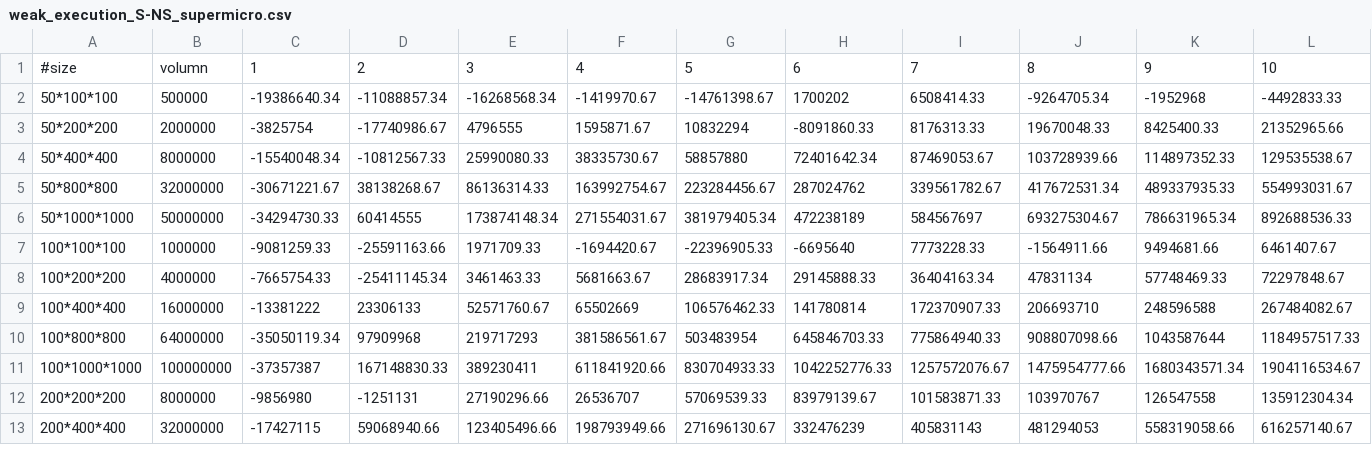
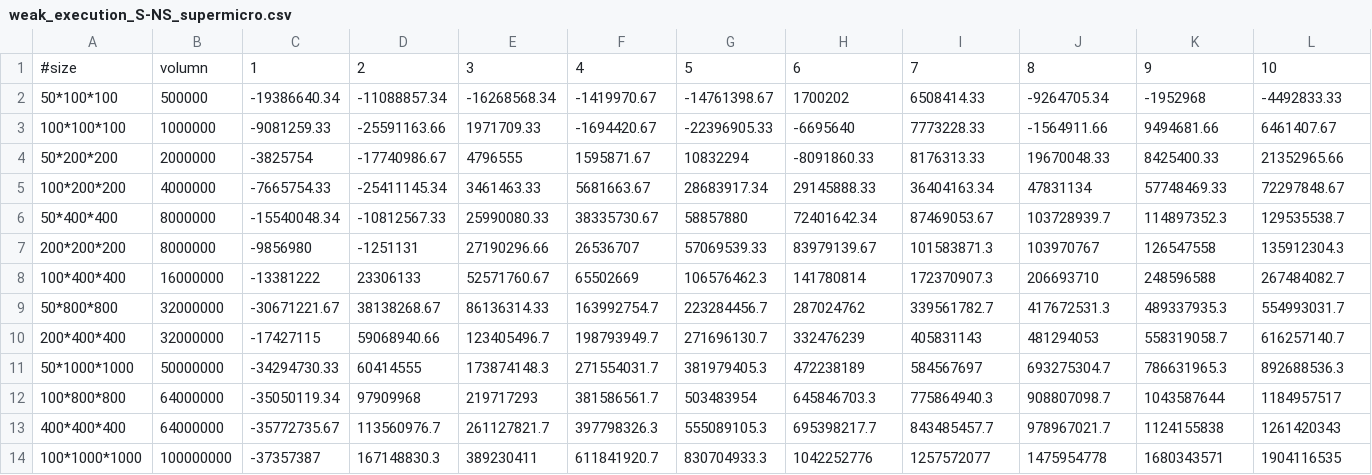
Before and after one commit to gengtsh/darts-heterogeneous, a CSV file: data_img/data/stencil3d7pt/profile/ScriptAndOutput/GPUExecutionTimeSAndNS/weak_execution_S-NS_supermicro.csv, drawn as a sheet; only a part is shown; the diff covers the shown part only.

```diff
--- a/data_img/data/stencil3d7pt/profile/ScriptAndOutput/GPUExecutionTimeSAndNS/weak_execution_S-NS_supermicro.csv
+++ b/data_img/data/stencil3d7pt/profile/ScriptAndOutput/GPUExecutionTimeSAndNS/weak_execution_S-NS_supermicro.csv
@@ -2,12 +2,13 @@
 50*100*100,500000,-19386640.34,-11088857.34,-16268568.34,-1419970.67,-14761398.67,1700202,6508414.33,-9264705.34,-1952968,-4492833.33
+100*100*100,1000000,-9081259.33,-25591163.66,1971709.33,-1694420.67,-22396905.33,-6695640,7773228.33,-1564911.66,9494681.66,6461407.67
 50*200*200,2000000,-3825754,-17740986.67,4796555,1595871.67,10832294,-8091860.33,8176313.33,19670048.33,8425400.33,21352965.66
-50*400*400,8000000,-15540048.34,-10812567.33,25990080.33,38335730.67,58857880,72401642.34,87469053.67,103728939.66,114897352.33,129535538.67
-50*800*800,32000000,-30671221.67,38138268.67,86136314.33,163992754.67,223284456.67,287024762,339561782.67,417672531.34,489337935.33,554993031.67
-50*1000*1000,50000000,-34294730.33,60414555,173874148.34,271554031.67,381979405.34,472238189,584567697,693275304.67,786631965.34,892688536.33
-100*100*100,1000000,-9081259.33,-25591163.66,1971709.33,-1694420.67,-22396905.33,-6695640,7773228.33,-1564911.66,9494681.66,6461407.67
 100*200*200,4000000,-7665754.33,-25411145.34,3461463.33,5681663.67,28683917.34,29145888.33,36404163.34,47831134,57748469.33,72297848.67
-100*400*400,16000000,-13381222,23306133,52571760.67,65502669,106576462.33,141780814,172370907.33,206693710,248596588,267484082.67
-100*800*800,64000000,-35050119.34,97909968,219717293,381586561.67,503483954,645846703.33,775864940.33,908807098.66,1043587644,1184957517.33
-100*1000*1000,100000000,-37357387,167148830.33,389230411,611841920.66,830704933.33,1042252776.33,1257572076.67,1475954777.66,1680343571.34,1904116534.67
-200*200*200,8000000,-9856980,-1251131,27190296.66,26536707,57069539.33,83979139.67,101583871.33,103970767,126547558,135912304.34
-200*400*400,32000000,-17427115,59068940.66,123405496.66,198793949.66,271696130.67,332476239,405831143,481294053,558319058.66,616257140.67
+50*400*400,8000000,-15540048.34,-10812567.33,25990080.33,38335730.67,58857880,72401642.34,87469053.67,103728939.7,114897352.3,129535538.7
+200*200*200,8000000,-9856980,-1251131,27190296.66,26536707,57069539.33,83979139.67,101583871.3,103970767,126547558,135912304.3
+100*400*400,16000000,-13381222,23306133,52571760.67,65502669,106576462.3,141780814,172370907.3,206693710,248596588,267484082.7
+50*800*800,32000000,-30671221.67,38138268.67,86136314.33,163992754.7,223284456.7,287024762,339561782.7,417672531.3,489337935.3,554993031.7
+200*400*400,32000000,-17427115,59068940.66,123405496.7,198793949.7,271696130.7,332476239,405831143,481294053,558319058.7,616257140.7
+50*1000*1000,50000000,-34294730.33,60414555,173874148.3,271554031.7,381979405.3,472238189,584567697,693275304.7,786631965.3,892688536.3
+100*800*800,64000000,-35050119.34,97909968,219717293,381586561.7,503483954,645846703.3,775864940.3,908807098.7,1043587644,1184957517
+400*400*400,64000000,-35772735.67,113560976.7,261127821.7,397798326.3,555089105.3,695398217.7,843485457.7,978967021.7,1124155838,1261420343
+100*1000*1000,100000000,-37357387,167148830.3,389230411,611841920.7,830704933.3,1042252776,1257572077,1475954778,1680343571,1904116535
```
Also changed, not shown: 1 added row, 2 removed rows and 11 edited cells elsewhere in this file, data_img/data/stencil3d7pt/profile/ScriptAndOutput/GPUExecutionTimeSAndNS/weak_execution_S-NS_ccsl.csv, data_img/data/stencil3d7pt/profile/ScriptAndOutput/GPUExecutionTimeSAndNS/weak_execution_S-NS_debian.csv, 5 other files.
